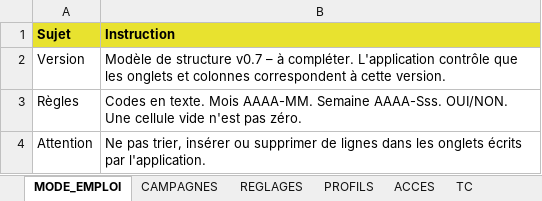
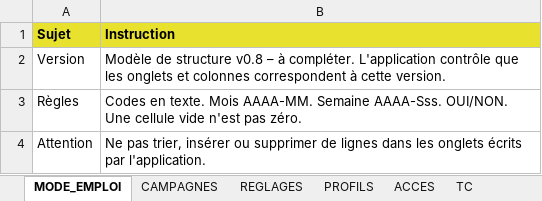
Before and after one commit to AlexFlexIA/EureSOP, an Excel workbook: modeles/xlsx/PARAMETRES_SOP.xlsx, sheet MODE_EMPLOI, drawn as a sheet; values as stored, in another font and other column widths than the file's, no borders; the diff names each change by its address in the sheet, - before the commit and + after, or states it on an @@ line.

```diff
--- a/modeles/xlsx/PARAMETRES_SOP.xlsx (sheet MODE_EMPLOI)
+++ b/modeles/xlsx/PARAMETRES_SOP.xlsx (sheet MODE_EMPLOI)
-B2 (Instruction): …de structure v0.7 – à…
+B2 (Instruction): …de structure v0.8 – à…
```
Also changed, not shown: sheet SOURCES, modeles/xlsx/ENTREE_BUDGET.xlsx, modeles/xlsx/ENTREE_COMMANDES_FOURN.xlsx, 15 other files.
